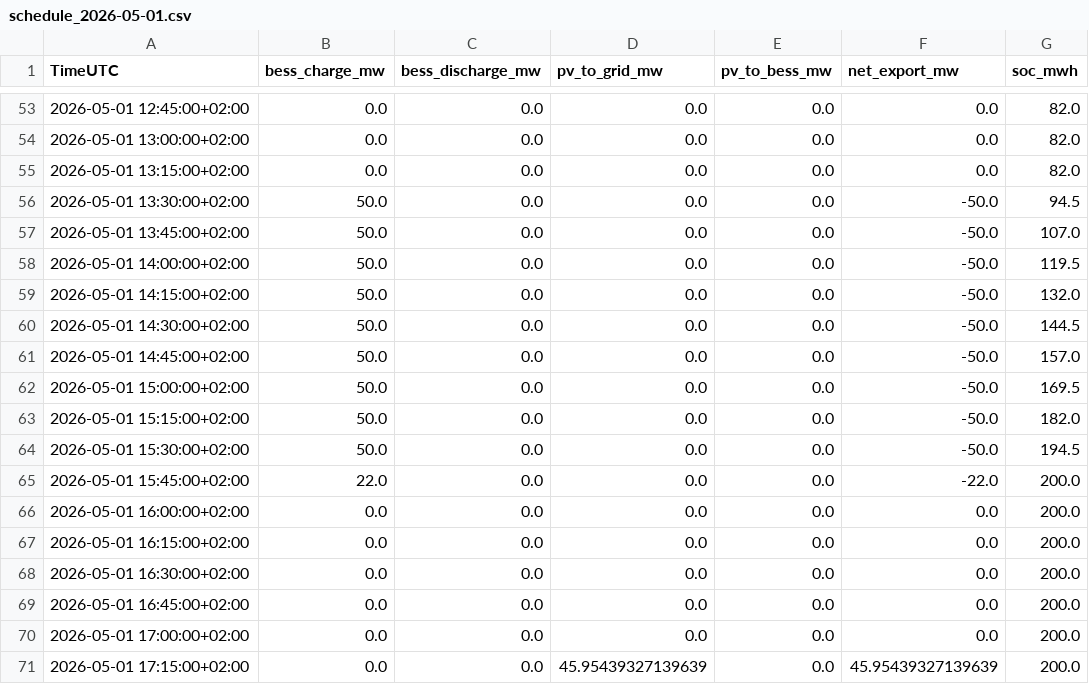
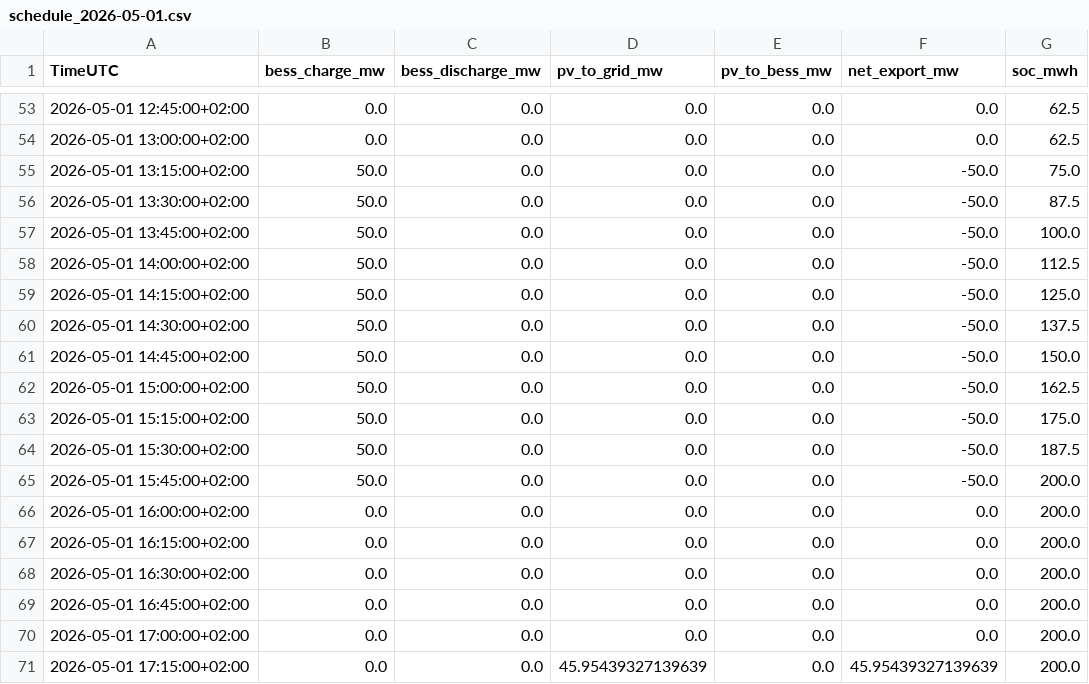
Before and after one commit to Nalolkol/project_PV_BESS, a CSV file: bess_pv_mmo/output/schedule_2026-05-01.csv, drawn as a sheet; only a part is shown, gaps mark what is left out; the diff covers the shown part only.

```diff
--- a/bess_pv_mmo/output/schedule_2026-05-01.csv
+++ b/bess_pv_mmo/output/schedule_2026-05-01.csv
@@ -53,14 +53,14 @@ TimeUTC,bess_charge_mw,bess_discharge_mw,pv_to_grid_mw,pv_to_bess_mw,net_export_
-2026-05-01 12:45:00+02:00,0.0,0.0,0.0,0.0,0.0,82.0
-2026-05-01 13:00:00+02:00,0.0,0.0,0.0,0.0,0.0,82.0
-2026-05-01 13:15:00+02:00,0.0,0.0,0.0,0.0,0.0,82.0
-2026-05-01 13:30:00+02:00,50.0,0.0,0.0,0.0,-50.0,94.5
-2026-05-01 13:45:00+02:00,50.0,0.0,0.0,0.0,-50.0,107.0
-2026-05-01 14:00:00+02:00,50.0,0.0,0.0,0.0,-50.0,119.5
-2026-05-01 14:15:00+02:00,50.0,0.0,0.0,0.0,-50.0,132.0
-2026-05-01 14:30:00+02:00,50.0,0.0,0.0,0.0,-50.0,144.5
-2026-05-01 14:45:00+02:00,50.0,0.0,0.0,0.0,-50.0,157.0
-2026-05-01 15:00:00+02:00,50.0,0.0,0.0,0.0,-50.0,169.5
-2026-05-01 15:15:00+02:00,50.0,0.0,0.0,0.0,-50.0,182.0
-2026-05-01 15:30:00+02:00,50.0,0.0,0.0,0.0,-50.0,194.5
-2026-05-01 15:45:00+02:00,22.0,0.0,0.0,0.0,-22.0,200.0
+2026-05-01 12:45:00+02:00,0.0,0.0,0.0,0.0,0.0,62.5
+2026-05-01 13:00:00+02:00,0.0,0.0,0.0,0.0,0.0,62.5
+2026-05-01 13:15:00+02:00,50.0,0.0,0.0,0.0,-50.0,75.0
+2026-05-01 13:30:00+02:00,50.0,0.0,0.0,0.0,-50.0,87.5
+2026-05-01 13:45:00+02:00,50.0,0.0,0.0,0.0,-50.0,100.0
+2026-05-01 14:00:00+02:00,50.0,0.0,0.0,0.0,-50.0,112.5
+2026-05-01 14:15:00+02:00,50.0,0.0,0.0,0.0,-50.0,125.0
+2026-05-01 14:30:00+02:00,50.0,0.0,0.0,0.0,-50.0,137.5
+2026-05-01 14:45:00+02:00,50.0,0.0,0.0,0.0,-50.0,150.0
+2026-05-01 15:00:00+02:00,50.0,0.0,0.0,0.0,-50.0,162.5
+2026-05-01 15:15:00+02:00,50.0,0.0,0.0,0.0,-50.0,175.0
+2026-05-01 15:30:00+02:00,50.0,0.0,0.0,0.0,-50.0,187.5
+2026-05-01 15:45:00+02:00,50.0,0.0,0.0,0.0,-50.0,200.0
 2026-05-01 16:00:00+02:00,0.0,0.0,0.0,0.0,0.0,200.0
```
Also changed, not shown: 49 edited cells elsewhere in this file, bess_pv_mmo/output/bids_afrr_down_2026-05-01.csv, bess_pv_mmo/output/bids_afrr_down_2026-05-01_oracle.csv, 6 other files.
